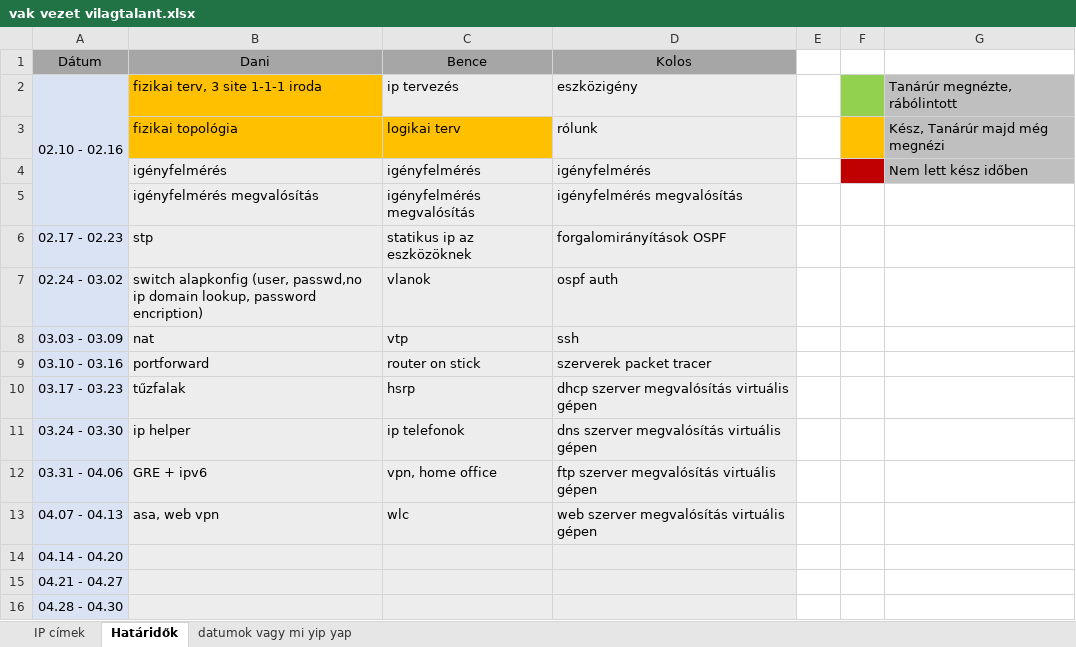
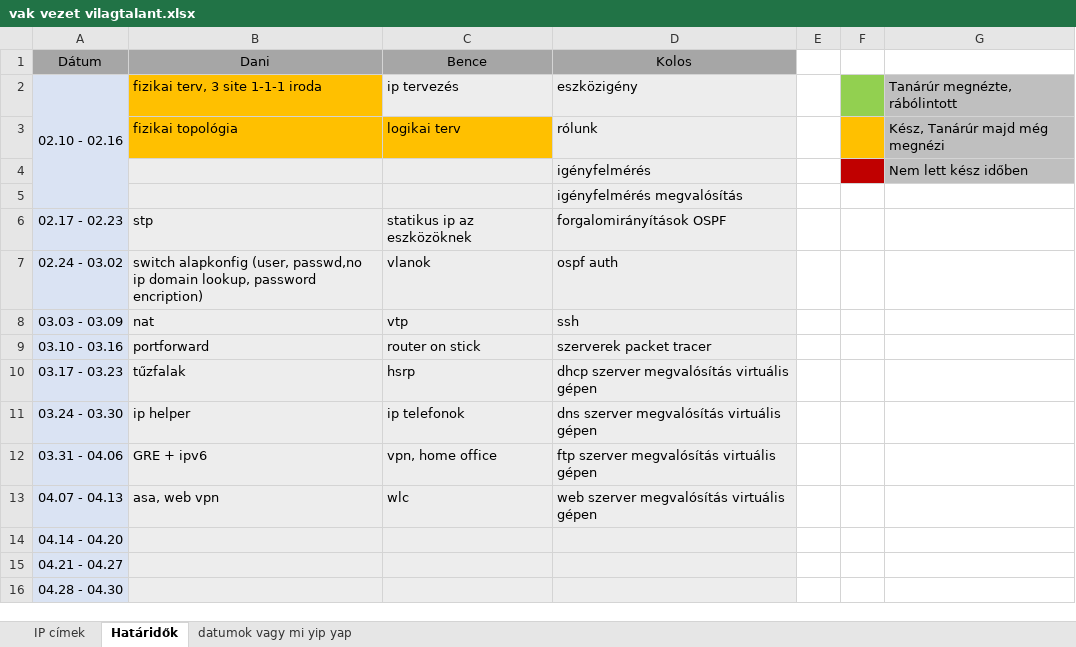
Before and after one commit to Leonidassz/Vizsgaremek-D-K-B, an Excel workbook: vak vezet vilagtalant.xlsx, sheet Határidők, drawn as a sheet; values as stored, in another font and other column widths than the file's, no borders; removed rows and columns are numbered as before the commit, all else as after; the diff names each change by its address in the sheet, - before the commit and + after, or states it on an @@ line.

```diff
--- a/vak vezet vilagtalant.xlsx (sheet Határidők)
+++ b/vak vezet vilagtalant.xlsx (sheet Határidők)
-B4 (Dani): igényfelmérés
+B4 (Dani): (empty)
-C4 (Bence): igényfelmérés
+C4 (Bence): (empty)
-row 5:  | igényfelmérés megvalósítás | igényfelmérés megvalósítás | igényfelmérés megvalósítás
+row 5:  |  |  | igényfelmérés megvalósítás
```
Also changed, not shown: sheet IP címek.
